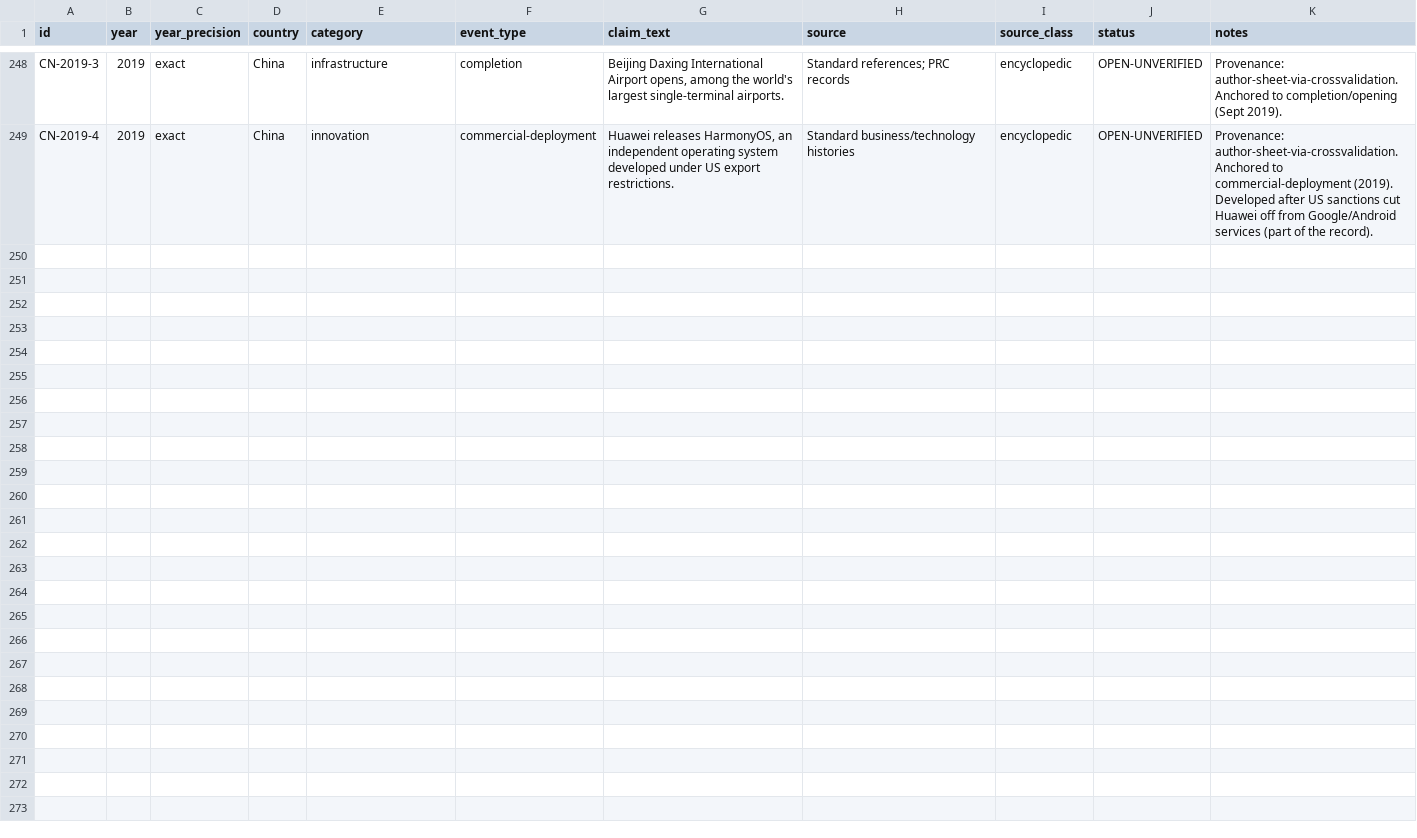
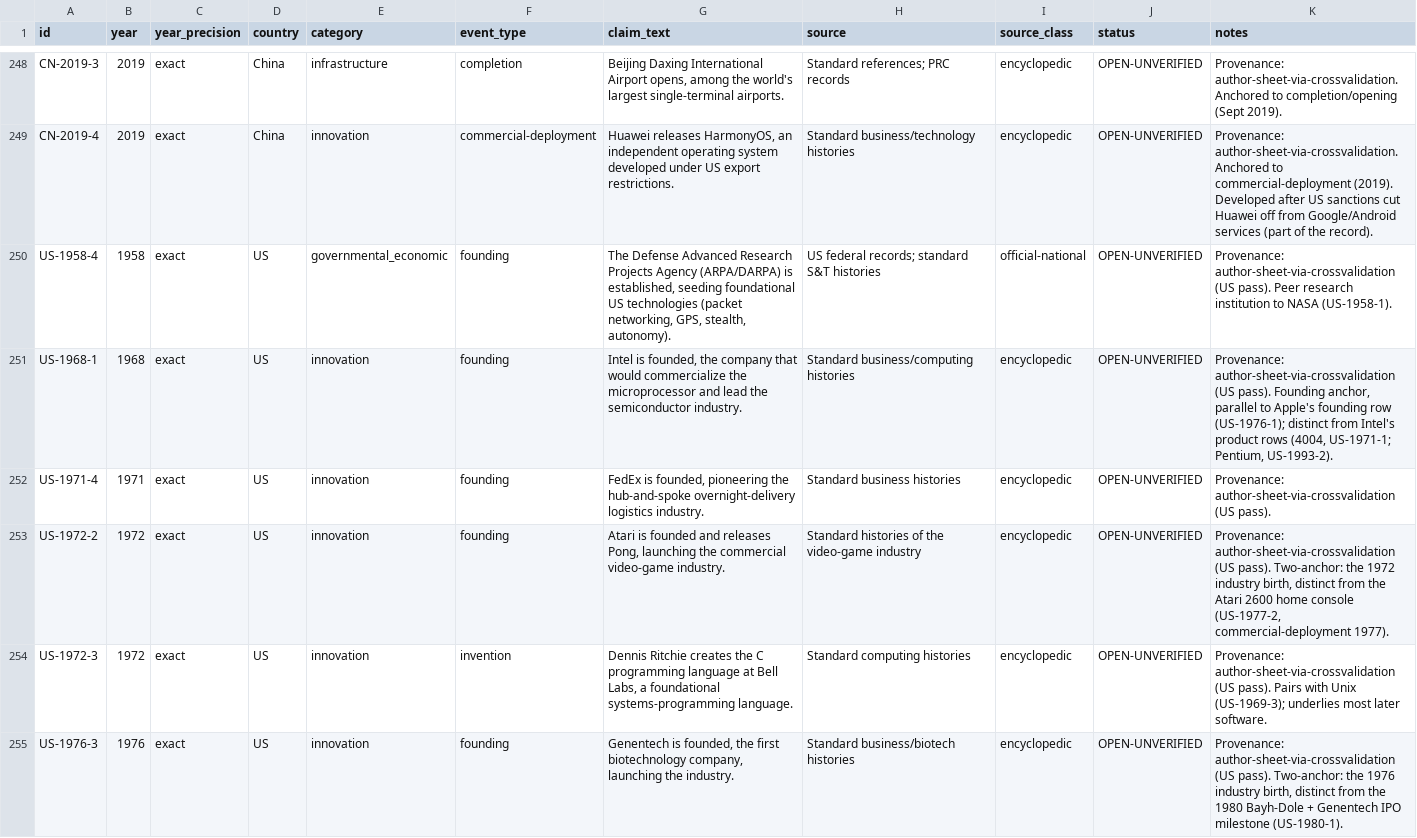
Before and after one commit to m4gr4th34/dossier-China-vs-US-001, a CSV file: data/achievements_draft.csv, drawn as a sheet; only a part is shown, gaps mark what is left out; the diff covers the shown part only; the diff names each change by its address in the sheet, - before the commit and + after, or states it on an @@ line.

```diff
--- a/data/achievements_draft.csv
+++ b/data/achievements_draft.csv
+row 250: US-1958-4 | 1958 | exact | US | governmental_economic | founding | The Defense Advanced Research Projects Agency (ARPA/DARPA) is established, seeding foundational US technologies (packet networking, GPS, stealth, autonomy). | US federal records; standard S&T histories | official-national | OPEN-UNVERIFIED | Provenance: author-sheet-via-crossvalidation (US pass). Peer research institution to NASA (US-1958-1).
+row 251: US-1968-1 | 1968 | exact | US | innovation | founding | Intel is founded, the company that would commercialize the microprocessor and lead the semiconductor industry. | Standard business/computing histories | encyclopedic | OPEN-UNVERIFIED | Provenance: author-sheet-via-crossvalidation (US pass). Founding anchor, parallel to Apple's founding row (US-1976-1); distinct from Intel's product rows (4004, US-1971-1; Pentium, US-1993-2).
+row 252: US-1971-4 | 1971 | exact | US | innovation | founding | FedEx is founded, pioneering the hub-and-spoke overnight-delivery logistics industry. | Standard business histories | encyclopedic | OPEN-UNVERIFIED | Provenance: author-sheet-via-crossvalidation (US pass).
+row 253: US-1972-2 | 1972 | exact | US | innovation | founding | Atari is founded and releases Pong, launching the commercial video-game industry. | Standard histories of the video-game industry | encyclopedic | OPEN-UNVERIFIED | Provenance: author-sheet-via-crossvalidation (US pass). Two-anchor: the 1972 industry birth, distinct from the Atari 2600 home console (US-1977-2, commercial-deployment 1977).
+row 254: US-1972-3 | 1972 | exact | US | innovation | invention | Dennis Ritchie creates the C programming language at Bell Labs, a foundational systems-programming language. | Standard computing histories | encyclopedic | OPEN-UNVERIFIED | Provenance: author-sheet-via-crossvalidation (US pass). Pairs with Unix (US-1969-3); underlies most later software.
+row 255: US-1976-3 | 1976 | exact | US | innovation | founding | Genentech is founded, the first biotechnology company, launching the industry. | Standard business/biotech histories | encyclopedic | OPEN-UNVERIFIED | Provenance: author-sheet-via-crossvalidation (US pass). Two-anchor: the 1976 industry birth, distinct from the 1980 Bayh-Dole + Genentech IPO milestone (US-1980-1).
```
Also changed, not shown: 5 added rows elsewhere in this file, 2 other files.
